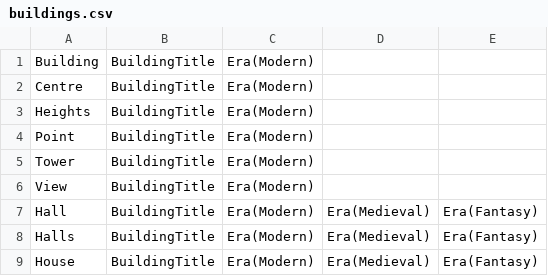
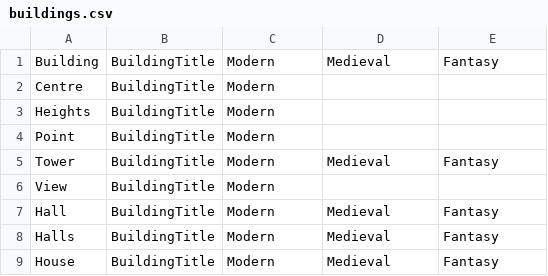
Before and after one commit to CalirDeminar/city_generator, a CSV file: static_data/nouns/buildings.csv, drawn as a sheet.

```diff
--- a/static_data/nouns/buildings.csv
+++ b/static_data/nouns/buildings.csv
@@ -1,9 +1,9 @@
-Building, BuildingTitle, Era(Modern)
-Centre, BuildingTitle, Era(Modern)
-Heights, BuildingTitle, Era(Modern)
-Point, BuildingTitle, Era(Modern)
-Tower, BuildingTitle, Era(Modern)
-View, BuildingTitle, Era(Modern)
-Hall, BuildingTitle, Era(Modern), Era(Medieval), Era(Fantasy)
-Halls, BuildingTitle, Era(Modern), Era(Medieval), Era(Fantasy)
-House, BuildingTitle, Era(Modern), Era(Medieval), Era(Fantasy)
+Building, BuildingTitle, Modern, Medieval, Fantasy
+Centre, BuildingTitle, Modern
+Heights, BuildingTitle, Modern
+Point, BuildingTitle, Modern
+Tower, BuildingTitle, Modern, Medieval, Fantasy
+View, BuildingTitle, Modern
+Hall, BuildingTitle, Modern, Medieval, Fantasy
+Halls, BuildingTitle, Modern, Medieval, Fantasy
+House, BuildingTitle, Modern, Medieval, Fantasy
```
Also changed, not shown: static_data/nouns/creatures.csv, static_data/nouns/general_retailer_names.csv, 6 other files.
